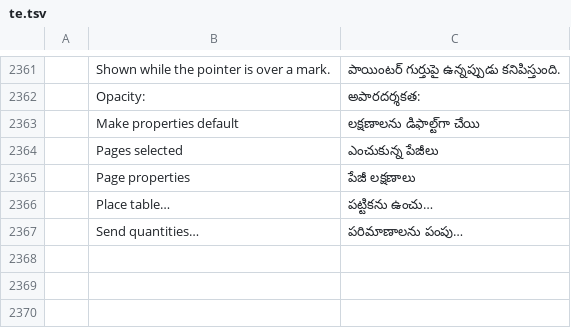
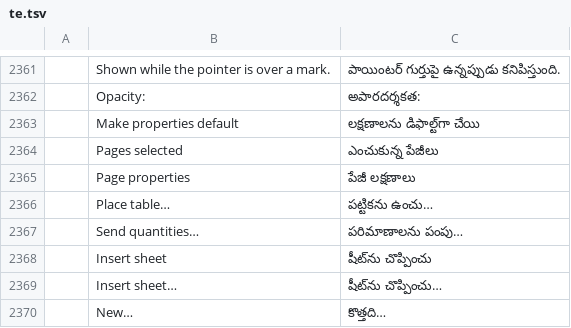
Before and after one commit to Azurehawke/pdfcraft, a TSV file: crates/ui-egui/src/i18n/te.tsv, drawn as a sheet; only a part is shown, gaps mark what is left out; the diff names each change by its address in the sheet, - before the commit and + after, or states it on an @@ line.

```diff
--- a/crates/ui-egui/src/i18n/te.tsv
+++ b/crates/ui-egui/src/i18n/te.tsv
+row 2368:  | Insert sheet | షీట్‌ను చొప్పించు
+row 2369:  | Insert sheet… | షీట్‌ను చొప్పించు…
+row 2370:  | New… | కొత్తది…
```
Also changed, not shown: crates/ui-egui/src/i18n/ar.tsv, crates/ui-egui/src/i18n/bg.tsv, 21 other files.
